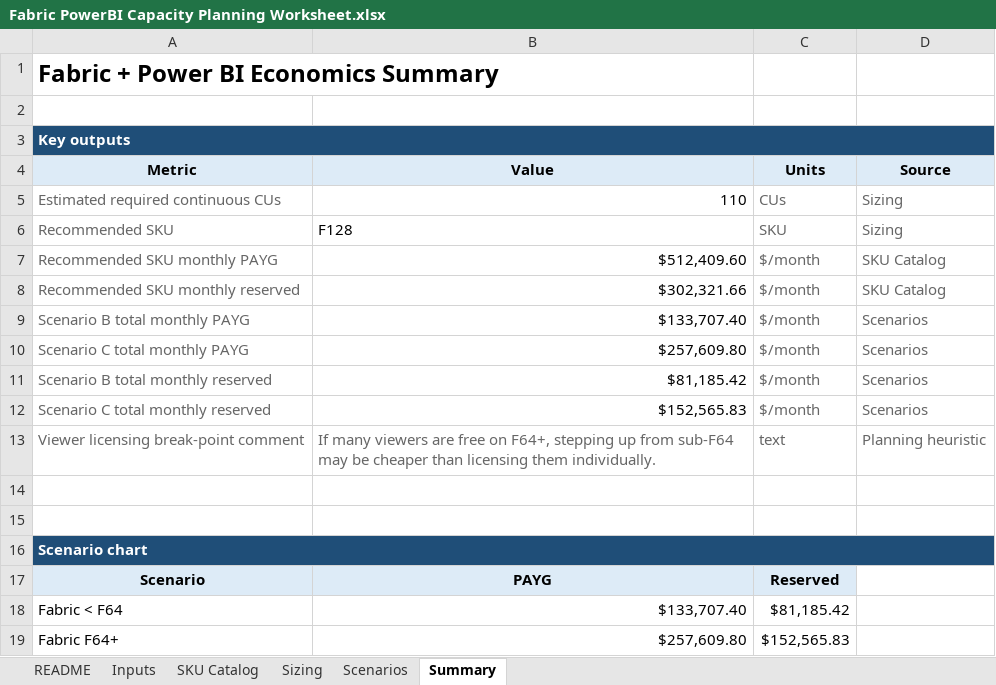
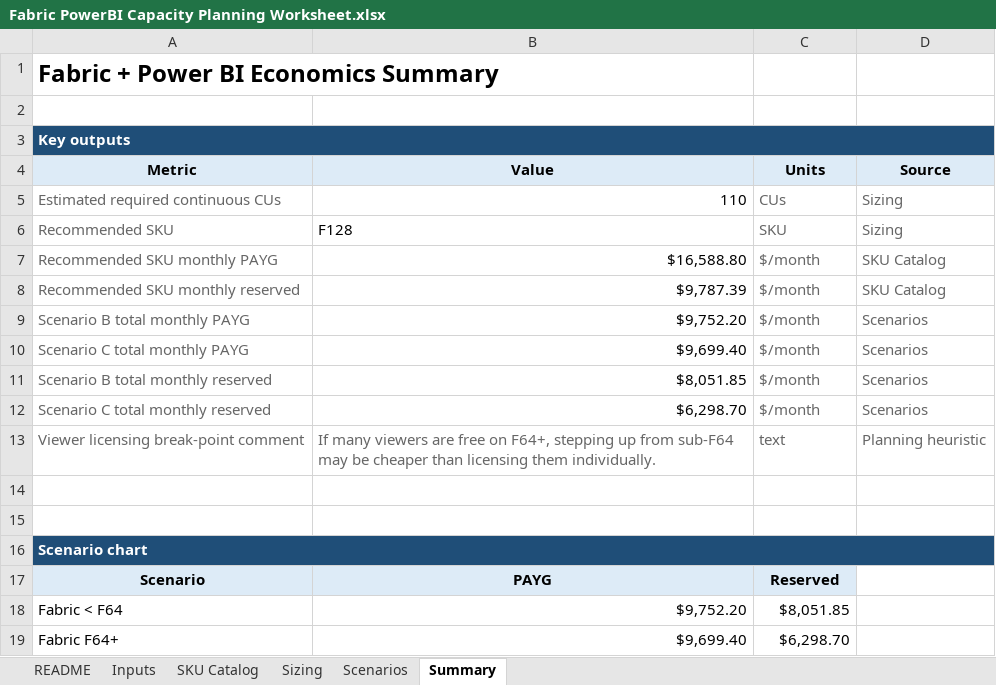
Before and after one commit to PacktPublishing/Learn-Microsoft-Power-BI_3E, an Excel workbook: Workshop/Fabric PowerBI Capacity Planning Worksheet.xlsx, sheet Summary, drawn as a sheet; values as stored, in another font and other column widths than the file's, no borders; the diff names each change by its address in the sheet, - before the commit and + after, or states it on an @@ line.

```diff
--- a/Workshop/Fabric PowerBI Capacity Planning Worksheet.xlsx (sheet Summary)
+++ b/Workshop/Fabric PowerBI Capacity Planning Worksheet.xlsx (sheet Summary)
-B7 (Value): $512,409.60
+B7 (Value): $16,588.80
-B8 (Value): $302,321.66
+B8 (Value): $9,787.39
-B9 (Value): $133,707.40
+B9 (Value): $9,752.20
-B10 (Value): $257,609.80
+B10 (Value): $9,699.40
-B11 (Value): $81,185.42
+B11 (Value): $8,051.85
-B12 (Value): $152,565.83
+B12 (Value): $6,298.70
-B18 (Value): $133,707.40
+B18 (Value): $9,752.20
-C18 (Units): $81,185.42
+C18 (Units): $8,051.85
-B19 (Value): $257,609.80
+B19 (Value): $9,699.40
-C19 (Units): $152,565.83
+C19 (Units): $6,298.70
```
Also changed, not shown: sheet SKU Catalog, sheet Scenarios, sheet Inputs, charts or pictures.
